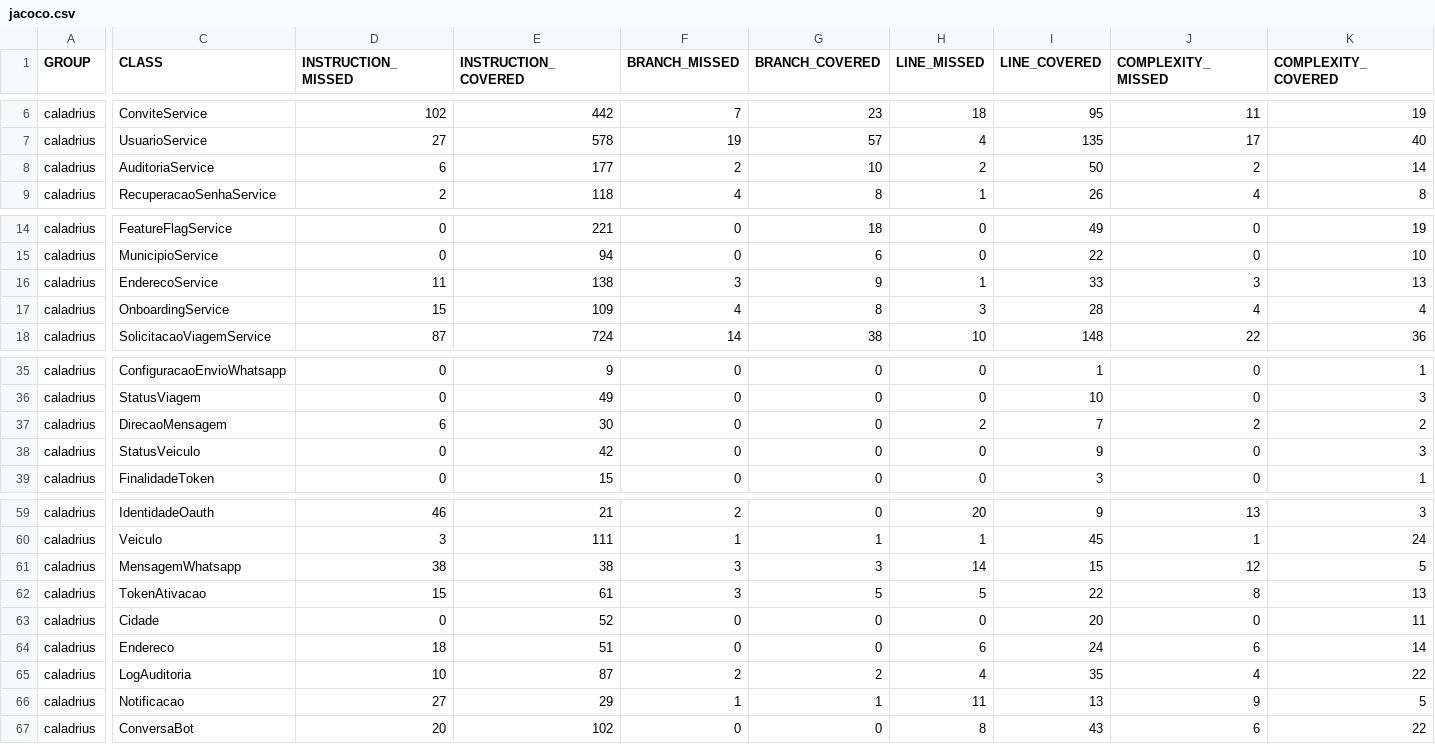
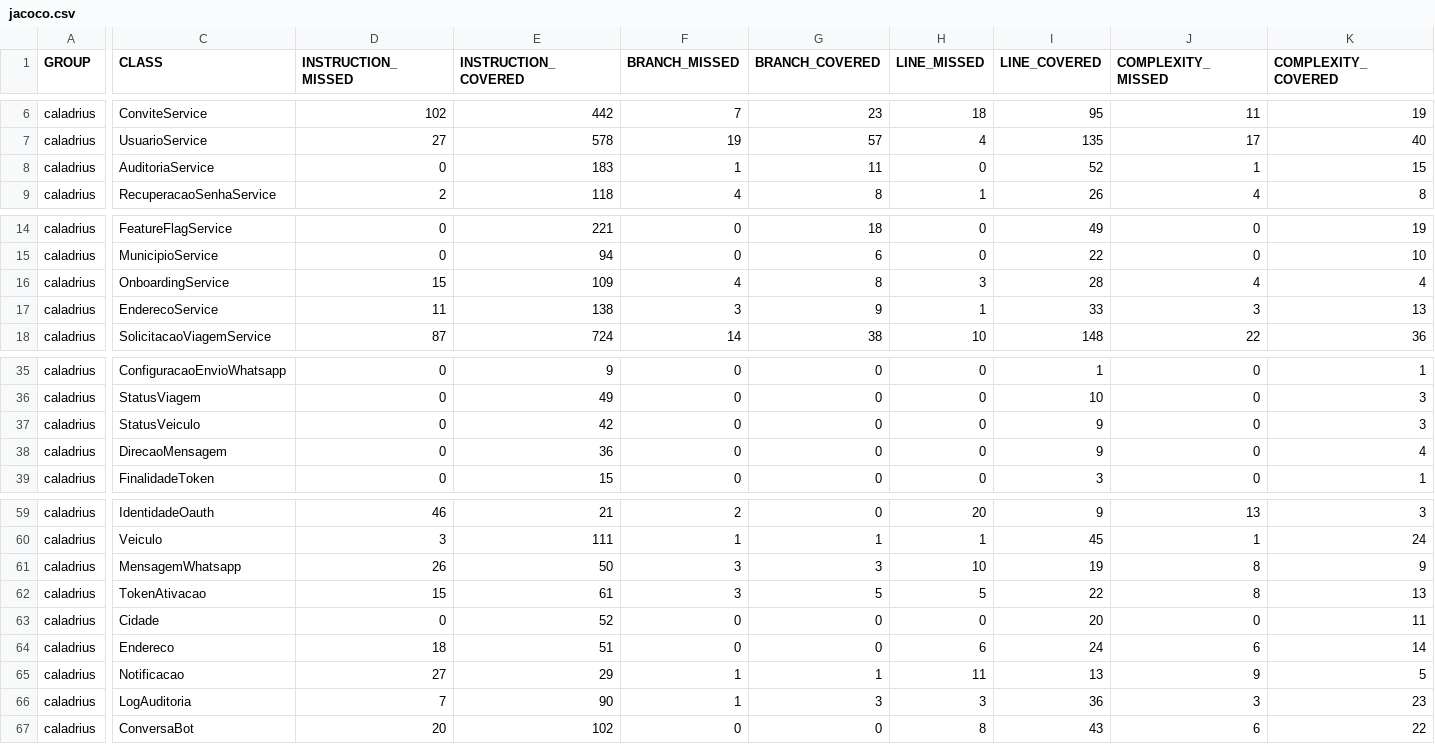
Before and after one commit to Des-Sist-Corp-UFPB/projeto-eq14, a CSV file: cobertura/jacoco/jacoco.csv, drawn as a sheet; only a part is shown, gaps mark what is left out; removed rows and columns are numbered as before the commit, all else as after; rows hold the shown columns only; the diff covers the shown part only; the diff names each change by its address in the sheet, - before the commit and + after, or states it on an @@ line.

```diff
--- a/cobertura/jacoco/jacoco.csv
+++ b/cobertura/jacoco/jacoco.csv
-D8 (INSTRUCTION_MISSED): 6
+D8 (INSTRUCTION_MISSED): 0
-E8 (INSTRUCTION_COVERED): 177
+E8 (INSTRUCTION_COVERED): 183
-F8 (BRANCH_MISSED): 2
+F8 (BRANCH_MISSED): 1
-G8 (BRANCH_COVERED): 10
+G8 (BRANCH_COVERED): 11
-H8 (LINE_MISSED): 2
+H8 (LINE_MISSED): 0
-I8 (LINE_COVERED): 50
+I8 (LINE_COVERED): 52
-J8 (COMPLEXITY_MISSED): 2
+J8 (COMPLEXITY_MISSED): 1
-K8 (COMPLEXITY_COVERED): 14
+K8 (COMPLEXITY_COVERED): 15
@@ row 17 moved to row 16: caladrius @@
-row 37: caladrius | DirecaoMensagem | 6 | 30 | 0 | 0 | 2 | 7 | 2 | 2
+row 38: caladrius | DirecaoMensagem | 0 | 36 | 0 | 0 | 0 | 9 | 0 | 4
-D61 (INSTRUCTION_MISSED): 38
+D61 (INSTRUCTION_MISSED): 26
-E61 (INSTRUCTION_COVERED): 38
+E61 (INSTRUCTION_COVERED): 50
-H61 (LINE_MISSED): 14
+H61 (LINE_MISSED): 10
-I61 (LINE_COVERED): 15
+I61 (LINE_COVERED): 19
-J61 (COMPLEXITY_MISSED): 12
+J61 (COMPLEXITY_MISSED): 8
-K61 (COMPLEXITY_COVERED): 5
+K61 (COMPLEXITY_COVERED): 9
-row 65: caladrius | LogAuditoria | 10 | 87 | 2 | 2 | 4 | 35 | 4 | 22
+row 66: caladrius | LogAuditoria | 7 | 90 | 1 | 3 | 3 | 36 | 3 | 23
```
Also changed, not shown: 2 edited cells elsewhere in this file, 21 other files.
